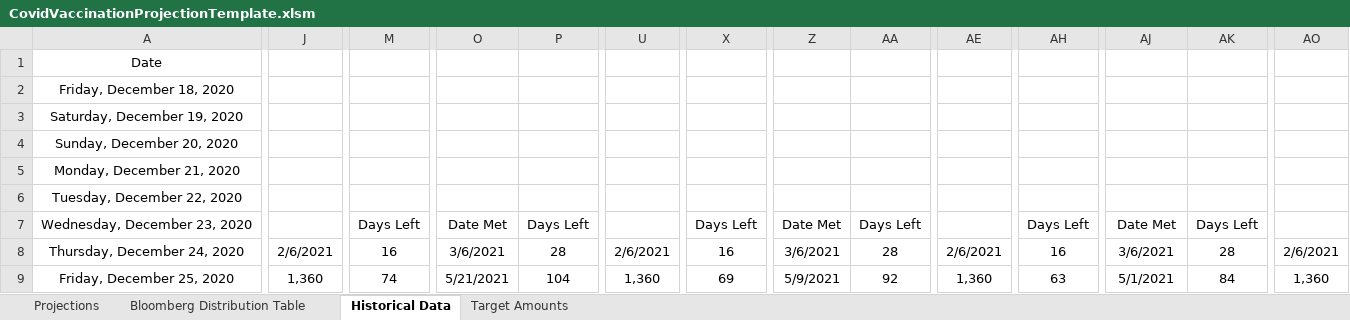
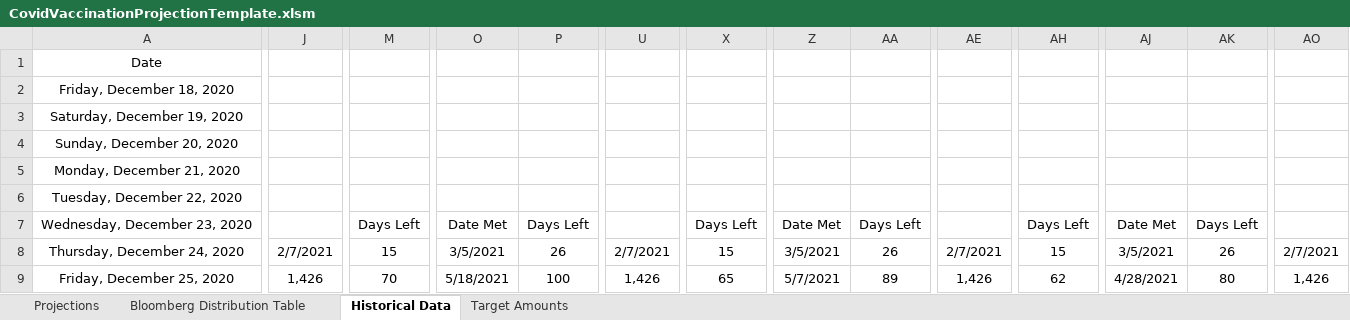
Before and after one commit to ReidMKelley/CovidVaccinationProjections, an Excel workbook: CovidVaccinationProjectionTemplate.xlsm, sheet Historical Data, drawn as a sheet; only a part is shown, gaps mark what is left out; values as stored, in another font and other column widths than the file's, no borders; the diff covers the shown part only; the diff names each change by its address in the sheet, - before the commit and + after, or states it on an @@ line.

Commit message:
Projection with data through 2/7/2021

```diff
--- a/CovidVaccinationProjectionTemplate.xlsm (sheet Historical Data)
+++ b/CovidVaccinationProjectionTemplate.xlsm (sheet Historical Data)
-J8: 2/6/2021
+J8: 2/7/2021
-M8: 16
+M8: 15
-O8: 3/6/2021
+O8: 3/5/2021
-P8: 28
+P8: 26
-U8: 2/6/2021
+U8: 2/7/2021
-X8: 16
+X8: 15
-Z8: 3/6/2021
+Z8: 3/5/2021
-AA8: 28
+AA8: 26
-AE8: 2/6/2021
+AE8: 2/7/2021
-AH8: 16
+AH8: 15
-AJ8: 3/6/2021
+AJ8: 3/5/2021
-AK8: 28
+AK8: 26
-AO8: 2/6/2021
+AO8: 2/7/2021
-J9: 1,360
+J9: 1,426
-M9: 74
+M9: 70
-O9: 5/21/2021
+O9: 5/18/2021
-P9: 104
+P9: 100
-U9: 1,360
+U9: 1,426
-X9: 69
+X9: 65
-Z9: 5/9/2021
+Z9: 5/7/2021
-AA9: 92
+AA9: 89
-AE9: 1,360
+AE9: 1,426
-AH9: 63
+AH9: 62
-AJ9: 5/1/2021
+AJ9: 4/28/2021
-AK9: 84
+AK9: 80
-AO9: 1,360
+AO9: 1,426
```
Also changed, not shown: 1763 edited cells, cell formats and merged cells elsewhere in this sheet, sheet Projections, sheet Bloomberg Distribution Table, sheet Target Amounts, 1 other file.
